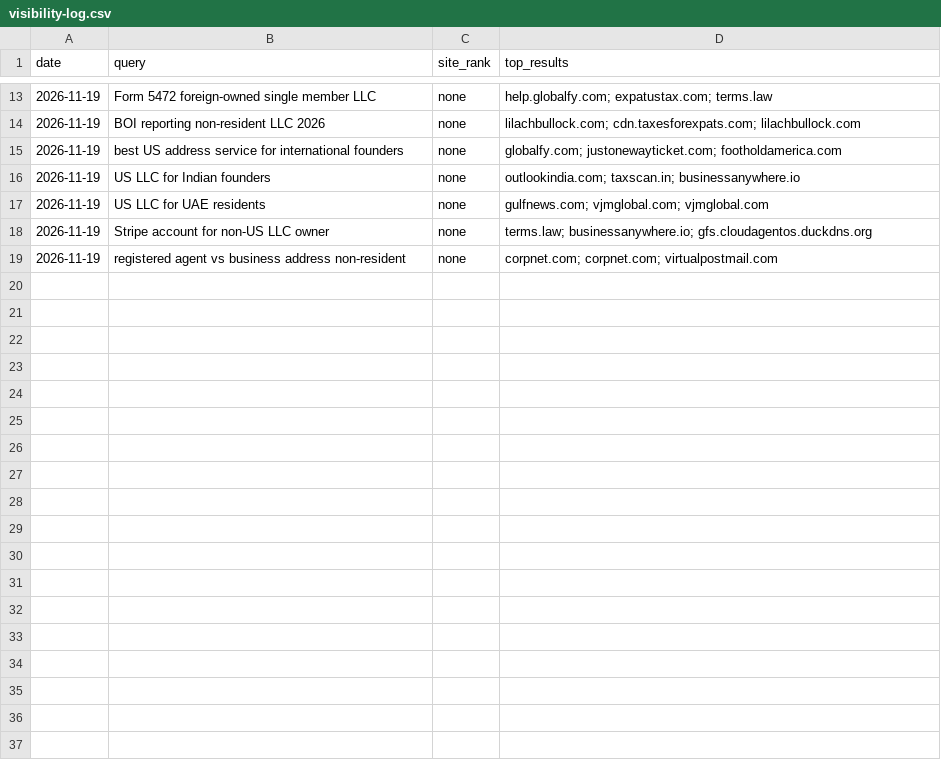
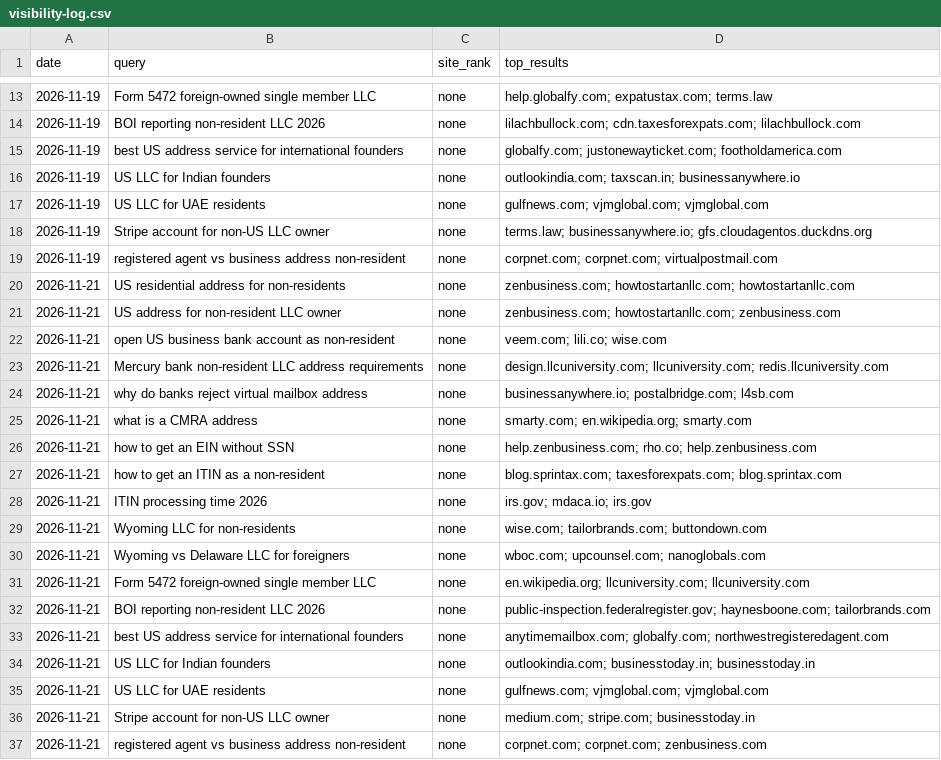
Before and after one commit to teameoenterprises-collab/theresidentialaddress, a CSV file: seo-automation/visibility-log.csv, drawn as a sheet; only a part is shown, gaps mark what is left out; the diff names each change by its address in the sheet, - before the commit and + after, or states it on an @@ line.

```diff
--- a/seo-automation/visibility-log.csv
+++ b/seo-automation/visibility-log.csv
+row 20: 2026-11-21 | US residential address for non-residents | none | zenbusiness.com; howtostartanllc.com; howtostartanllc.com
+row 21: 2026-11-21 | US address for non-resident LLC owner | none | zenbusiness.com; howtostartanllc.com; zenbusiness.com
+row 22: 2026-11-21 | open US business bank account as non-resident | none | veem.com; lili.co; wise.com
+row 23: 2026-11-21 | Mercury bank non-resident LLC address requirements | none | design.llcuniversity.com; llcuniversity.com; redis.llcuniversity.com
+row 24: 2026-11-21 | why do banks reject virtual mailbox address | none | businessanywhere.io; postalbridge.com; l4sb.com
+row 25: 2026-11-21 | what is a CMRA address | none | smarty.com; en.wikipedia.org; smarty.com
+row 26: 2026-11-21 | how to get an EIN without SSN | none | help.zenbusiness.com; rho.co; help.zenbusiness.com
+row 27: 2026-11-21 | how to get an ITIN as a non-resident | none | blog.sprintax.com; taxesforexpats.com; blog.sprintax.com
+row 28: 2026-11-21 | ITIN processing time 2026 | none | irs.gov; mdaca.io; irs.gov
+row 29: 2026-11-21 | Wyoming LLC for non-residents | none | wise.com; tailorbrands.com; buttondown.com
+row 30: 2026-11-21 | Wyoming vs Delaware LLC for foreigners | none | wboc.com; upcounsel.com; nanoglobals.com
+row 31: 2026-11-21 | Form 5472 foreign-owned single member LLC | none | en.wikipedia.org; llcuniversity.com; llcuniversity.com
+row 32: 2026-11-21 | BOI reporting non-resident LLC 2026 | none | public-inspection.federalregister.gov; haynesboone.com; tailorbrands.com
+row 33: 2026-11-21 | best US address service for international founders | none | anytimemailbox.com; globalfy.com; northwestregisteredagent.com
+row 34: 2026-11-21 | US LLC for Indian founders | none | outlookindia.com; businesstoday.in; businesstoday.in
+row 35: 2026-11-21 | US LLC for UAE residents | none | gulfnews.com; vjmglobal.com; vjmglobal.com
+row 36: 2026-11-21 | Stripe account for non-US LLC owner | none | medium.com; stripe.com; businesstoday.in
+row 37: 2026-11-21 | registered agent vs business address non-resident | none | corpnet.com; corpnet.com; zenbusiness.com
```
Also changed, not shown: 9 other files.
